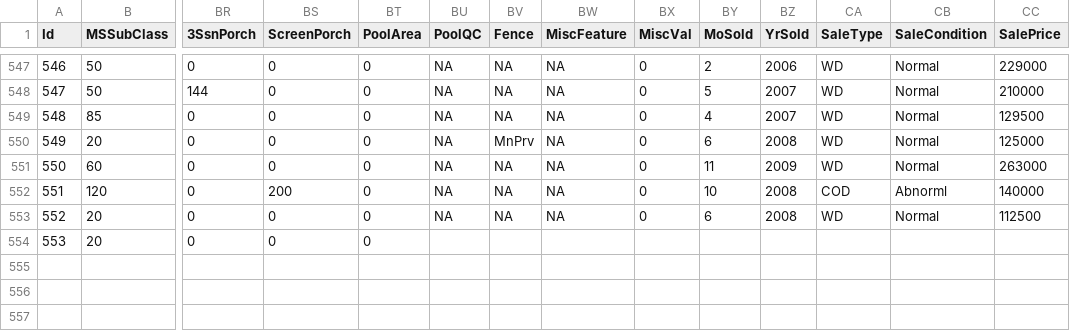
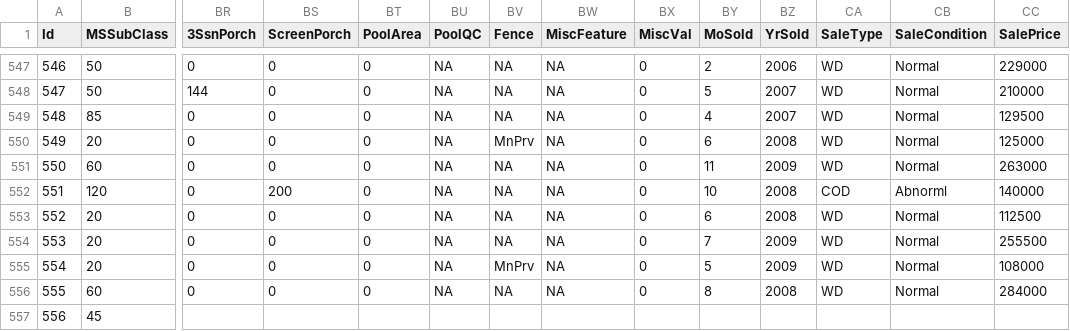
Before and after one commit to alioaza/-Architicture-Seminars-Msc-2nd-, a CSV file: train.csv, drawn as a sheet; only a part is shown, gaps mark what is left out; rows hold the shown columns only; the diff names each change by its address in the sheet, - before the commit and + after, or states it on an @@ line.

Commit message:
Worked on wiki generation script.

```diff
--- a/train.csv
+++ b/train.csv
-BU554 (PoolQC): (empty)
+BU554 (PoolQC): NA
-BV554 (Fence): (empty)
+BV554 (Fence): NA
-BW554 (MiscFeature): (empty)
+BW554 (MiscFeature): NA
-BX554 (MiscVal): (empty)
+BX554 (MiscVal): 0
-BY554 (MoSold): (empty)
+BY554 (MoSold): 7
-BZ554 (YrSold): (empty)
+BZ554 (YrSold): 2009
-CA554 (SaleType): (empty)
+CA554 (SaleType): WD
-CB554 (SaleCondition): (empty)
+CB554 (SaleCondition): Normal
-CC554 (SalePrice): (empty)
+CC554 (SalePrice): 255500
+row 555: 554 | 20 | 0 | 0 | 0 | NA | MnPrv | NA | 0 | 5 | 2009 | WD | Normal | 108000
+row 556: 555 | 60 | 0 | 0 | 0 | NA | NA | NA | 0 | 8 | 2008 | WD | Normal | 284000
+row 557: 556 | 45
```
